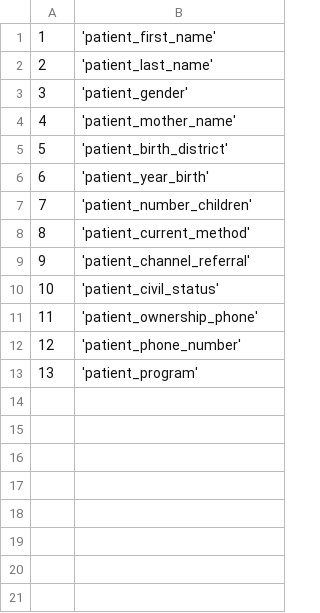
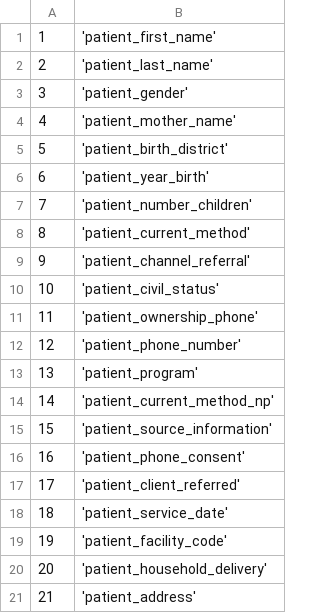
Before and after one commit to EyeSeeTea/pictureapp, a CSV file: app/src/ereferrals/assets/Answers.csv, drawn as a sheet; the diff names each change by its address in the sheet, - before the commit and + after, or states it on an @@ line.

```diff
--- a/app/src/ereferrals/assets/Answers.csv
+++ b/app/src/ereferrals/assets/Answers.csv
+row 14: 14 | 'patient_current_method_np'
+row 15: 15 | 'patient_source_information'
+row 16: 16 | 'patient_phone_consent'
+row 17: 17 | 'patient_client_referred'
+row 18: 18 | 'patient_service_date'
+row 19: 19 | 'patient_facility_code'
+row 20: 20 | 'patient_household_delivery'
+row 21: 21 | 'patient_address'
```
Also changed, not shown: app/src/ereferrals/assets/Options.csv, app/src/ereferrals/assets/Questions.csv, 5 other files.
